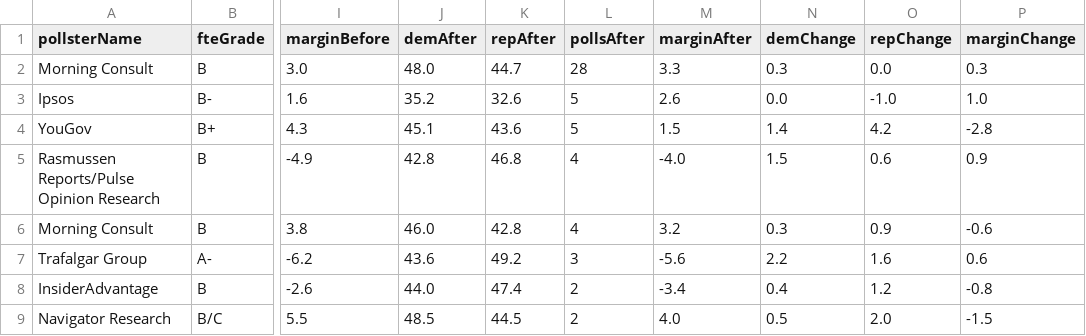
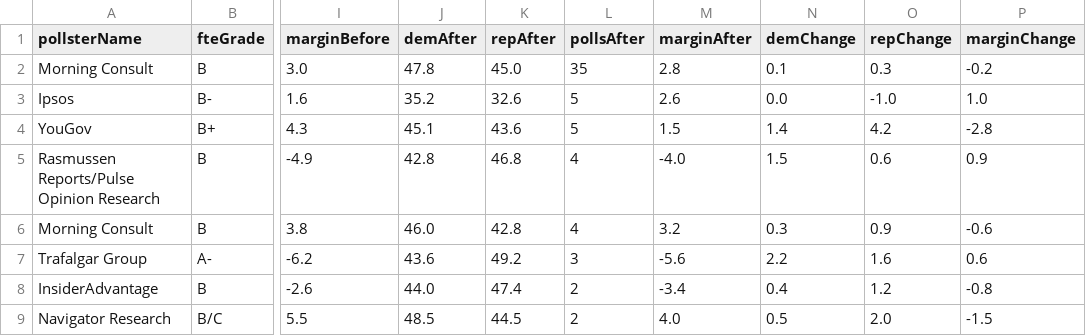
Before and after one commit to dcadata/fivey-is-an-emotional-fox, a CSV file: gcb_movement/5-'Commitment to America' (6.24-9.23 vs 9.23-Today).csv, drawn as a sheet; only a part is shown, gaps mark what is left out; the diff names each change by its address in the sheet, - before the commit and + after, or states it on an @@ line.

```diff
--- a/gcb_movement/5-'Commitment to America' (6.24-9.23 vs 9.23-Today).csv
+++ b/gcb_movement/5-'Commitment to America' (6.24-9.23 vs 9.23-Today).csv
-J2 (demAfter): 48.0
+J2 (demAfter): 47.8
-K2 (repAfter): 44.7
+K2 (repAfter): 45.0
-L2 (pollsAfter): 28
+L2 (pollsAfter): 35
-M2 (marginAfter): 3.3
+M2 (marginAfter): 2.8
-N2 (demChange): 0.3
+N2 (demChange): 0.1
-O2 (repChange): 0.0
+O2 (repChange): 0.3
-P2 (marginChange): 0.3
+P2 (marginChange): -0.2
```
Also changed, not shown: data/generic_ballot_polls.csv, gcb_movement/3-Student Loan Forgiveness (6.24-8.24 vs 8.24-Today).csv, 5 other files.
